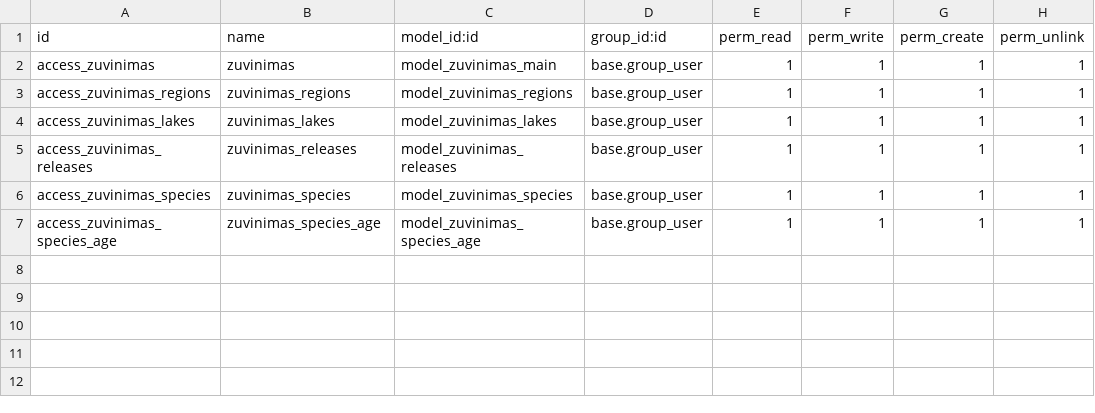
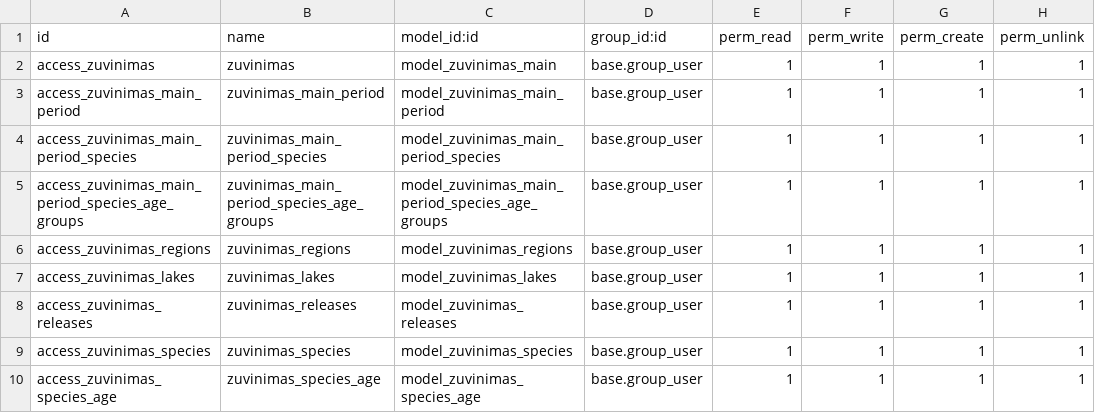
Before and after one commit to Ulumanshu/odoo12_addons, a CSV file: zuvinimas/security/ir.model.access.csv, drawn as a sheet; the diff names each change by its address in the sheet, - before the commit and + after, or states it on an @@ line.

```diff
--- a/zuvinimas/security/ir.model.access.csv
+++ b/zuvinimas/security/ir.model.access.csv
+row 3: access_zuvinimas_main_period | zuvinimas_main_period | model_zuvinimas_main_period | base.group_user | 1 | 1 | 1 | 1
+row 4: access_zuvinimas_main_period_species | zuvinimas_main_period_species | model_zuvinimas_main_period_species | base.group_user | 1 | 1 | 1 | 1
+row 5: access_zuvinimas_main_period_species_age_groups | zuvinimas_main_period_species_age_groups | model_zuvinimas_main_period_species_age_groups | base.group_user | 1 | 1 | 1 | 1
```
Also changed, not shown: 4 other files.
